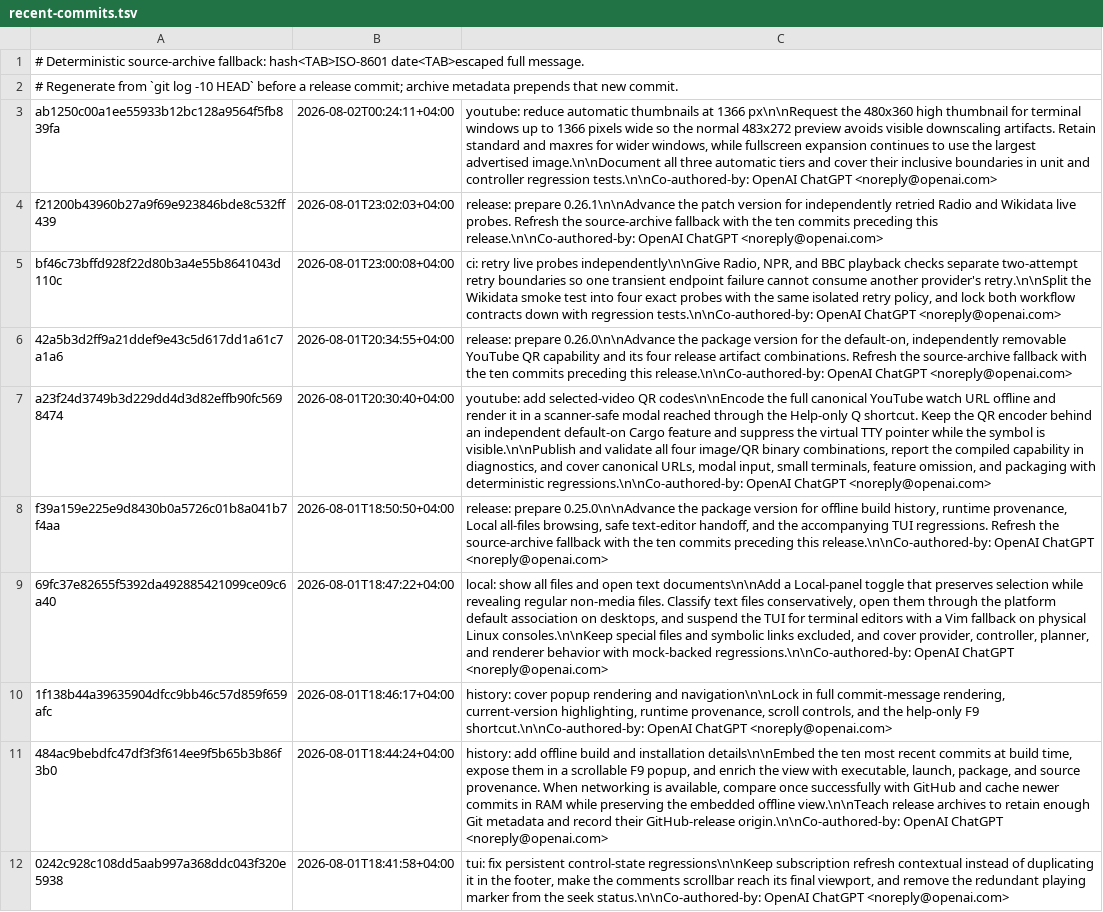
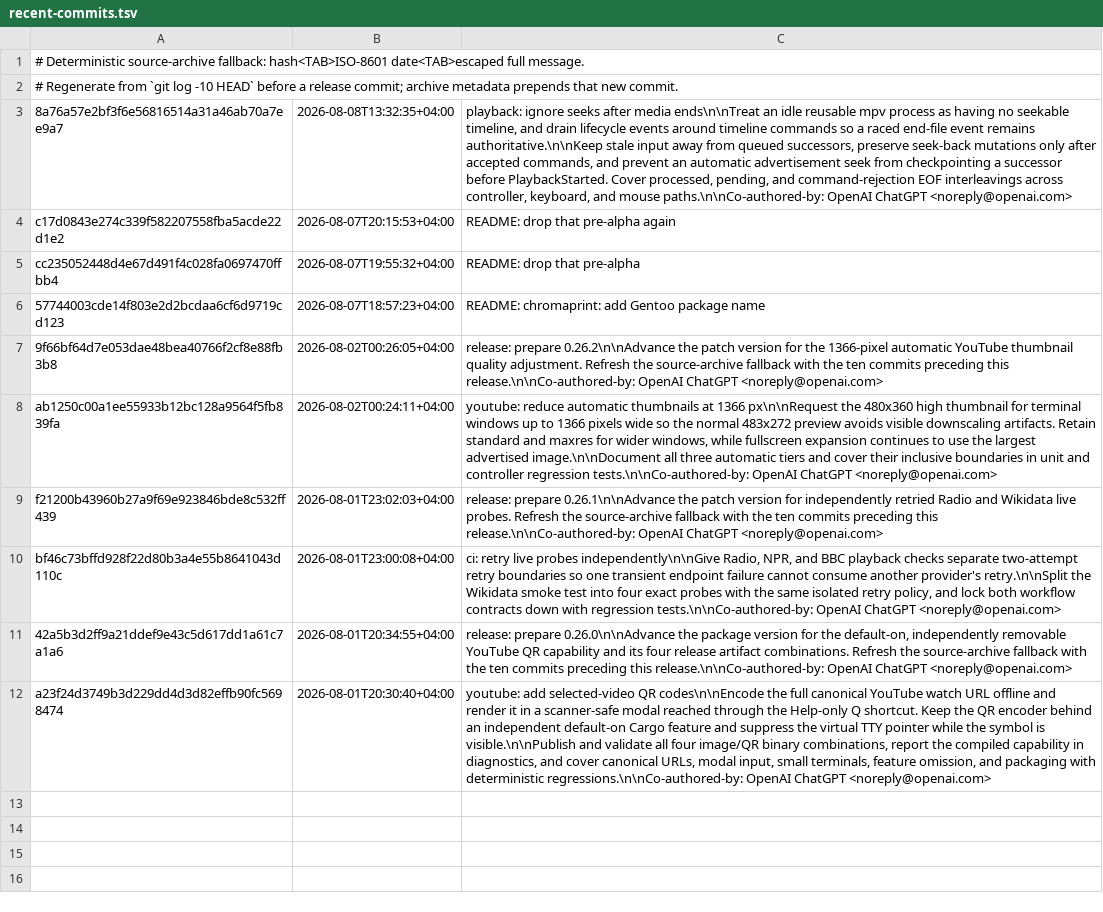
Before and after one commit to vitaly-zdanevich/youta, a TSV file: build/recent-commits.tsv, drawn as a sheet; removed rows and columns are numbered as before the commit, all else as after; the diff names each change by its address in the sheet, - before the commit and + after, or states it on an @@ line.

```diff
--- a/build/recent-commits.tsv
+++ b/build/recent-commits.tsv
+row 3: 8a76a57e2bf3f6e56816514a31a46ab70a7ee9a7 | 2026-08-08T13:32:35+04:00 | playback: ignore seeks after media ends\n\nTreat an idle reusable mpv process as having no seekable timeline, and drain lifecycle events around timeline commands so a raced end-file event remains authoritative.\n\nKeep stale input away from queued successors, preserve seek-back mutations only after accepted commands, and prevent an automatic advertisement seek from checkpointing a successor before PlaybackStarted. Cover processed, pending, and command-rejection EOF interleavings across controller, keyboard, and mouse paths.\n\nCo-authored-by: OpenAI ChatGPT <noreply@openai.com>
+row 4: c17d0843e274c339f582207558fba5acde22d1e2 | 2026-08-07T20:15:53+04:00 | README: drop that pre-alpha again
+row 5: cc235052448d4e67d491f4c028fa0697470ffbb4 | 2026-08-07T19:55:32+04:00 | README: drop that pre-alpha
+row 6: 57744003cde14f803e2d2bcdaa6cf6d9719cd123 | 2026-08-07T18:57:23+04:00 | README: chromaprint: add Gentoo package name
+row 7: 9f66bf64d7e053dae48bea40766f2cf8e88fb3b8 | 2026-08-02T00:26:05+04:00 | release: prepare 0.26.2\n\nAdvance the patch version for the 1366-pixel automatic YouTube thumbnail quality adjustment. Refresh the source-archive fallback with the ten commits preceding this release.\n\nCo-authored-by: OpenAI ChatGPT <noreply@openai.com>
-row 8: f39a159e225e9d8430b0a5726c01b8a041b7f4aa | 2026-08-01T18:50:50+04:00 | release: prepare 0.25.0\n\nAdvance the package version for offline build history, runtime provenance, Local all-files browsing, safe text-editor handoff, and the accompanying TUI regressions. Refresh the source-archive fallback with the ten commits preceding this release.\n\nCo-authored-by: OpenAI ChatGPT <noreply@openai.com>
-row 9: 69fc37e82655f5392da492885421099ce09c6a40 | 2026-08-01T18:47:22+04:00 | local: show all files and open text documents\n\nAdd a Local-panel toggle that preserves selection while revealing regular non-media files. Classify text files conservatively, open them through the platform default association on desktops, and suspend the TUI for terminal editors with a Vim fallback on physical Linux consoles.\n\nKeep special files and symbolic links excluded, and cover provider, controller, planner, and renderer behavior with mock-backed regressions.\n\nCo-authored-by: OpenAI ChatGPT <noreply@openai.com>
-row 10: 1f138b44a39635904dfcc9bb46c57d859f659afc | 2026-08-01T18:46:17+04:00 | history: cover popup rendering and navigation\n\nLock in full commit-message rendering, current-version highlighting, runtime provenance, scroll controls, and the help-only F9 shortcut.\n\nCo-authored-by: OpenAI ChatGPT <noreply@openai.com>
-row 11: 484ac9bebdfc47df3f3f614ee9f5b65b3b86f3b0 | 2026-08-01T18:44:24+04:00 | history: add offline build and installation details\n\nEmbed the ten most recent commits at build time, expose them in a scrollable F9 popup, and enrich the view with executable, launch, package, and source provenance. When networking is available, compare once successfully with GitHub and cache newer commits in RAM while preserving the embedded offline view.\n\nTeach release archives to retain enough Git metadata and record their GitHub-release origin.\n\nCo-authored-by: OpenAI ChatGPT <noreply@openai.com>
-row 12: 0242c928c108dd5aab997a368ddc043f320e5938 | 2026-08-01T18:41:58+04:00 | tui: fix persistent control-state regressions\n\nKeep subscription refresh contextual instead of duplicating it in the footer, make the comments scrollbar reach its final viewport, and remove the redundant playing marker from the seek status.\n\nCo-authored-by: OpenAI ChatGPT <noreply@openai.com>
```
Also changed, not shown: 2 other files.
